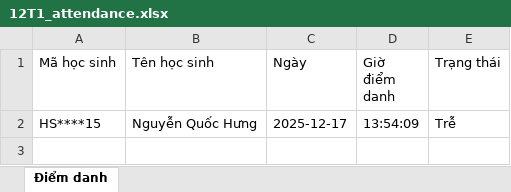
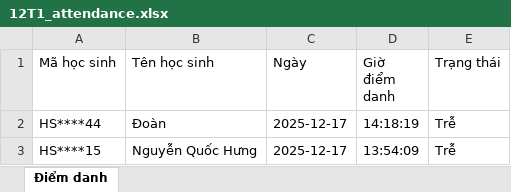
Before and after one commit to QuocHung2008/Server, an Excel workbook: 12T1_attendance.xlsx, sheet Điểm danh, drawn as a sheet; values as stored, in another font and other column widths than the file's, no borders; the diff names each change by its address in the sheet, - before the commit and + after, or states it on an @@ line.

```diff
--- a/12T1_attendance.xlsx (sheet Điểm danh)
+++ b/12T1_attendance.xlsx (sheet Điểm danh)
+row 2: HS****44 | Đoàn | 2025-12-17 | 14:18:19 | Trễ
```
Also changed, not shown: 12 other files.
